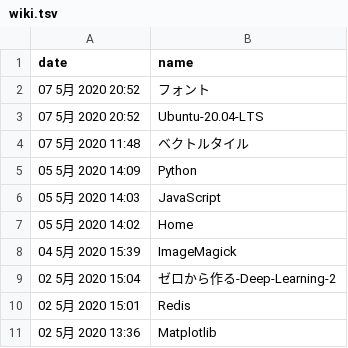
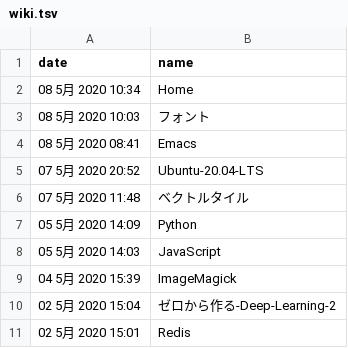
Before and after one commit to izudon/izudon.github.io, a TSV file: _data/wiki.tsv, drawn as a sheet.

```diff
--- a/_data/wiki.tsv
+++ b/_data/wiki.tsv
@@ -1,3 +1,5 @@
 date	name
-07  5月 2020 20:52	フォント
+08  5月 2020 10:34	Home
+08  5月 2020 10:03	フォント
+08  5月 2020 08:41	Emacs
 07  5月 2020 20:52	Ubuntu-20.04-LTS
@@ -6,3 +8,2 @@ date	name
 05  5月 2020 14:03	JavaScript
-05  5月 2020 14:02	Home
 04  5月 2020 15:39	ImageMagick
@@ -10,2 +11 @@ date	name
 02  5月 2020 15:01	Redis
-02  5月 2020 13:36	Matplotlib
```
Also changed, not shown: 6 other files.
